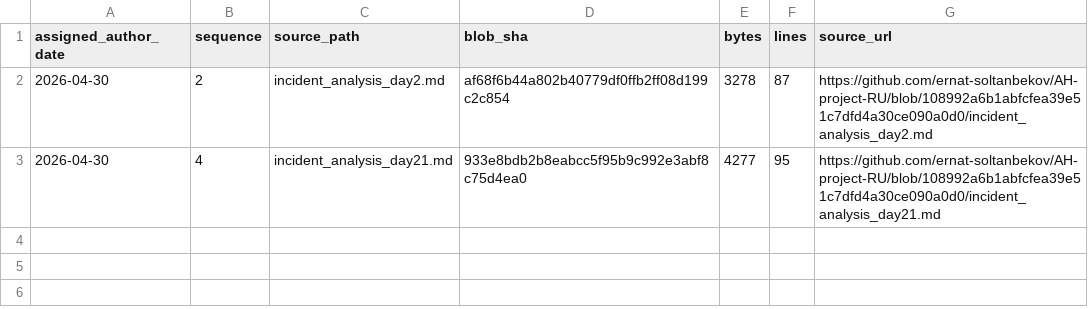
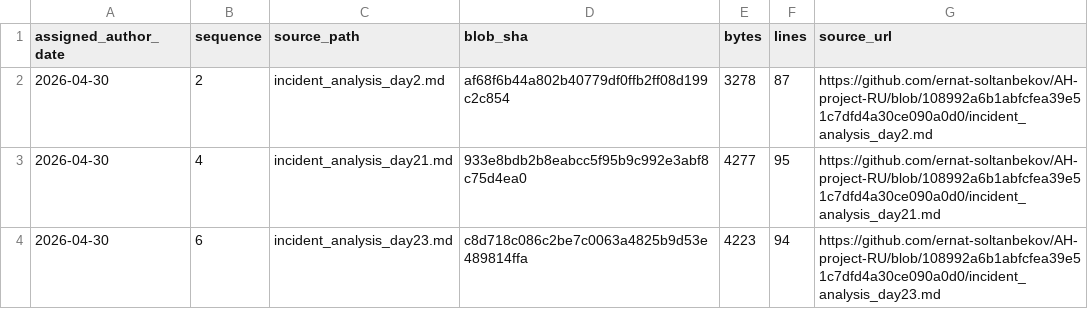
Before and after one commit to GhostOfAstana/AH-project-RU, a TSV file: source-catalog-2026-09-30/daily/2026-04-30.tsv, drawn as a sheet; the diff names each change by its address in the sheet, - before the commit and + after, or states it on an @@ line.

Commit message:
catalog: add source metadata for 2026-04-30 #6 (backfill generated 2026-09-30)

```diff
--- a/source-catalog-2026-09-30/daily/2026-04-30.tsv
+++ b/source-catalog-2026-09-30/daily/2026-04-30.tsv
+row 4: 2026-04-30 | 6 | incident_analysis_day23.md | c8d718c086c2be7c0063a4825b9d53e489814ffa | 4223 | 94 | https://github.com/ernat-soltanbekov/AH-project-RU/blob/108992a6b1abfcfea39e51c7dfd4a30ce090a0d0/incident_analysis_day23.md
```
